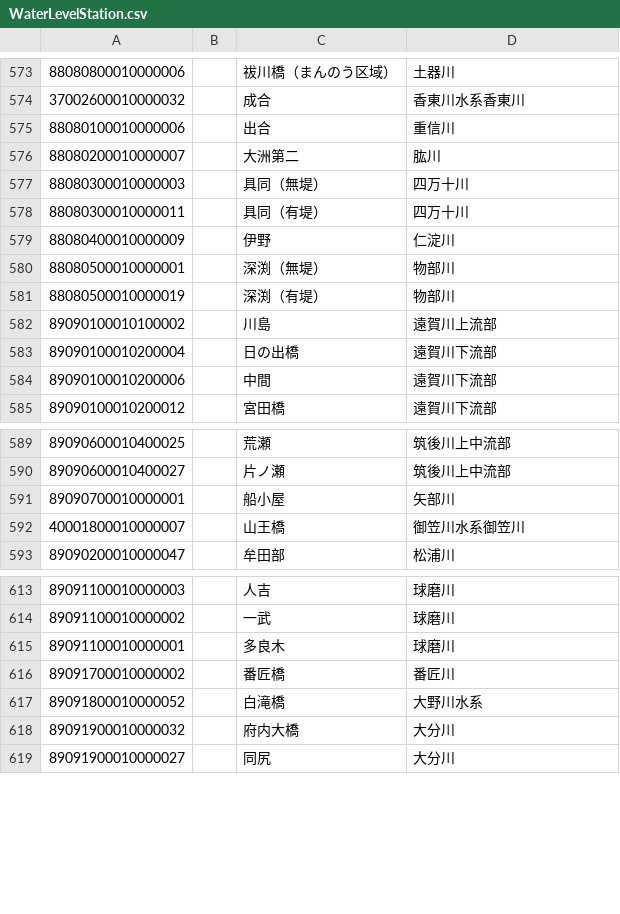
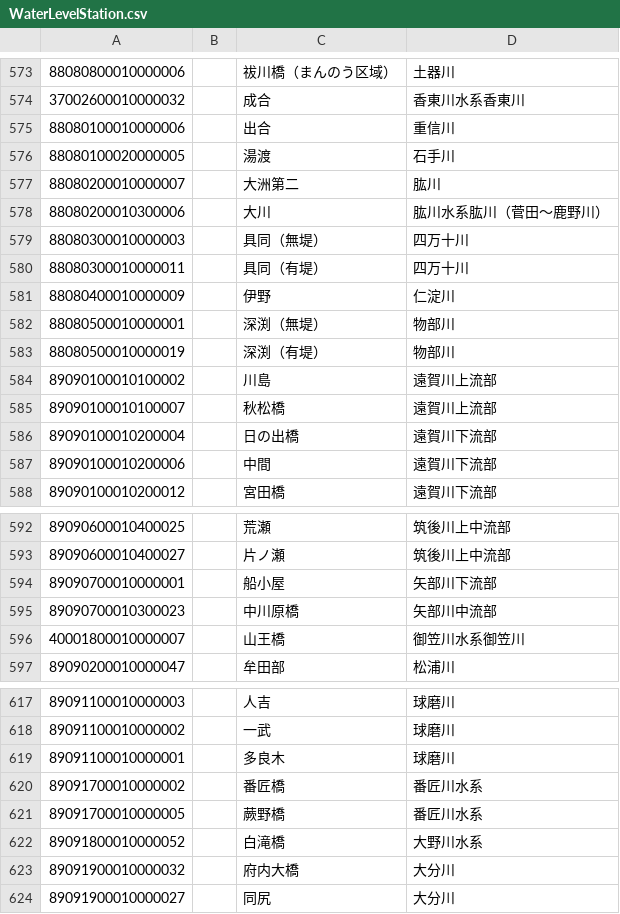
Before and after one commit to ingen084/jma-code-dictionary, a CSV file: csv/WaterLevelStation.csv, drawn as a sheet; only a part is shown, gaps mark what is left out.

```diff
--- a/csv/WaterLevelStation.csv
+++ b/csv/WaterLevelStation.csv
@@ -575,3 +575,5 @@
 88080100010000006,,出合,重信川
+88080100020000005,,湯渡,石手川
 88080200010000007,,大洲第二,肱川
+88080200010300006,,大川,肱川水系肱川（菅田～鹿野川）
 88080300010000003,,具同（無堤）,四万十川
@@ -582,2 +584,3 @@
 89090100010100002,,川島,遠賀川上流部
+89090100010100007,,秋松橋,遠賀川上流部
 89090100010200004,,日の出橋,遠賀川下流部
@@ -590,3 +593,4 @@
 89090600010400027,,片ノ瀬,筑後川上中流部
-89090700010000001,,船小屋,矢部川
+89090700010000001,,船小屋,矢部川下流部
+89090700010300023,,中川原橋,矢部川中流部
 40001800010000007,,山王橋,御笠川水系御笠川
@@ -615,3 +619,4 @@
 89091100010000001,,多良木,球磨川
-89091700010000002,,番匠橋,番匠川
+89091700010000002,,番匠橋,番匠川水系
+89091700010000005,,蕨野橋,番匠川水系
 89091800010000052,,白滝橋,大野川水系
```
Also changed, not shown: csv/AreaFloodForecast.csv, csv/AreaRiver.csv, 1 other file.
